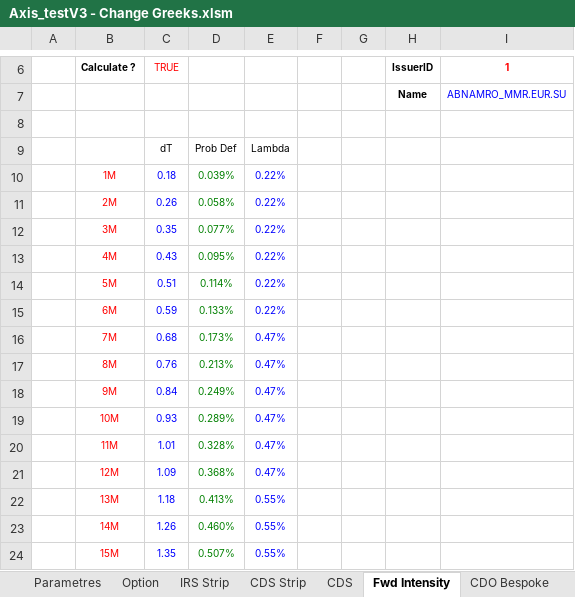
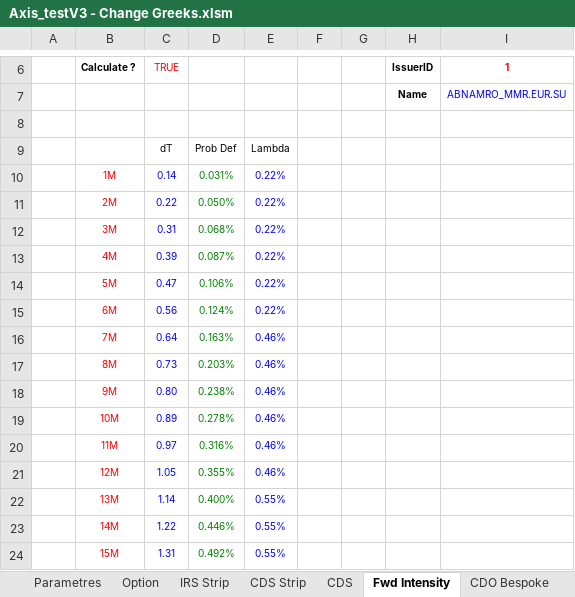
Before and after one commit to mbaAxis/Valo, an Excel workbook: common/Axis_testV3 - Change Greeks.xlsm, sheet Fwd Intensity, drawn as a sheet; only a part is shown, gaps mark what is left out; values as stored, in another font and other column widths than the file's, no borders; charts and pictures not drawn; the diff covers the shown part only; the diff names each change by its address in the sheet, - before the commit and + after, or states it on an @@ line.

```diff
--- a/common/Axis_testV3 - Change Greeks.xlsm (sheet Fwd Intensity)
+++ b/common/Axis_testV3 - Change Greeks.xlsm (sheet Fwd Intensity)
-C10 (TRUE): 0.18
+C10 (TRUE): 0.14
-D10: 0.039%
+D10: 0.031%
-C11 (TRUE): 0.26
+C11 (TRUE): 0.22
-D11: 0.058%
+D11: 0.050%
-C12 (TRUE): 0.35
+C12 (TRUE): 0.31
-D12: 0.077%
+D12: 0.068%
-C13 (TRUE): 0.43
+C13 (TRUE): 0.39
-D13: 0.095%
+D13: 0.087%
-C14 (TRUE): 0.51
+C14 (TRUE): 0.47
-D14: 0.114%
+D14: 0.106%
-C15 (TRUE): 0.59
+C15 (TRUE): 0.56
-D15: 0.133%
+D15: 0.124%
-C16 (TRUE): 0.68
+C16 (TRUE): 0.64
-D16: 0.173%
+D16: 0.163%
-E16:E21: 0.47%
+E16:E21: 0.46%
-C17 (TRUE): 0.76
+C17 (TRUE): 0.73
-D17: 0.213%
+D17: 0.203%
-C18 (TRUE): 0.84
+C18 (TRUE): 0.80
-D18: 0.249%
+D18: 0.238%
-C19 (TRUE): 0.93
+C19 (TRUE): 0.89
-D19: 0.289%
+D19: 0.278%
-C20 (TRUE): 1.01
+C20 (TRUE): 0.97
-D20: 0.328%
+D20: 0.316%
-C21 (TRUE): 1.09
+C21 (TRUE): 1.05
-D21: 0.368%
+D21: 0.355%
-C22 (TRUE): 1.18
+C22 (TRUE): 1.14
-D22: 0.413%
+D22: 0.400%
-C23 (TRUE): 1.26
+C23 (TRUE): 1.22
-D23: 0.460%
+D23: 0.446%
-C24 (TRUE): 1.35
+C24 (TRUE): 1.31
-D24: 0.507%
+D24: 0.492%
```
Also changed, not shown: 270 edited cells elsewhere in this sheet, sheet CDS Strip, sheet CDO Bespoke, sheet CDS, sheet Parametres, sheet IRS Strip, charts or pictures, 4 other files.
